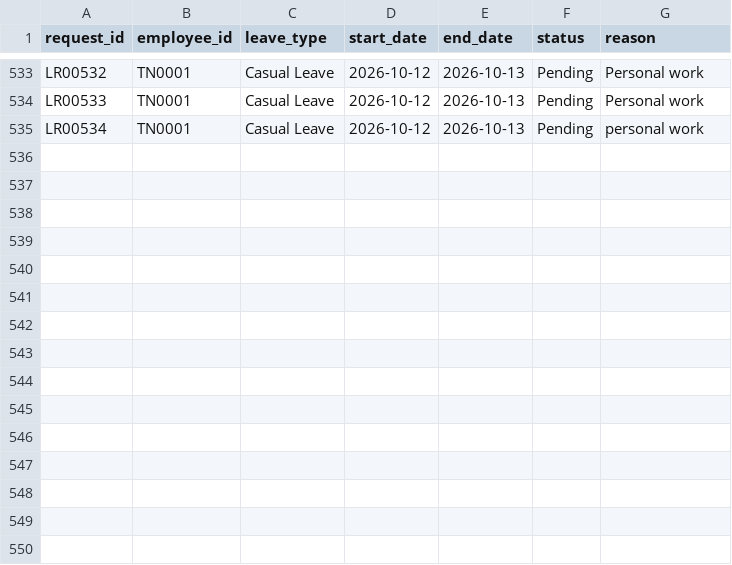
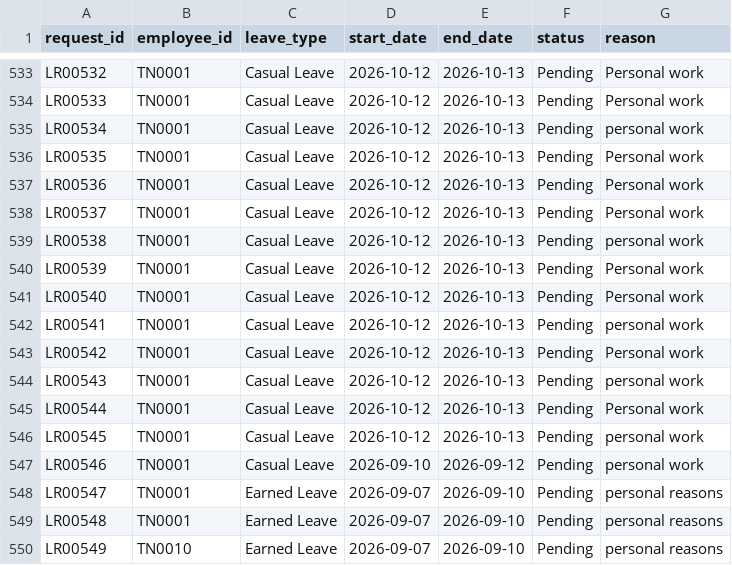
Before and after one commit to saranya240-byte/office-assistant, a CSV file: app/data/leave_requests.csv, drawn as a sheet; only a part is shown, gaps mark what is left out.

```diff
--- a/app/data/leave_requests.csv
+++ b/app/data/leave_requests.csv
@@ -535 +535,16 @@ LR00533,TN0001,Casual Leave,2026-10-12,2026-10-13,Pending,Personal work
 LR00534,TN0001,Casual Leave,2026-10-12,2026-10-13,Pending,personal work
+LR00535,TN0001,Casual Leave,2026-10-12,2026-10-13,Pending,Personal work
+LR00536,TN0001,Casual Leave,2026-10-12,2026-10-13,Pending,Personal work
+LR00537,TN0001,Casual Leave,2026-10-12,2026-10-13,Pending,Personal work
+LR00538,TN0001,Casual Leave,2026-10-12,2026-10-13,Pending,personal work
+LR00539,TN0001,Casual Leave,2026-10-12,2026-10-13,Pending,Personal work
+LR00540,TN0001,Casual Leave,2026-10-12,2026-10-13,Pending,Personal work
+LR00541,TN0001,Casual Leave,2026-10-12,2026-10-13,Pending,personal work
+LR00542,TN0001,Casual Leave,2026-10-12,2026-10-13,Pending,Personal work
+LR00543,TN0001,Casual Leave,2026-10-12,2026-10-13,Pending,personal work
+LR00544,TN0001,Casual Leave,2026-10-12,2026-10-13,Pending,Personal work
+LR00545,TN0001,Casual Leave,2026-10-12,2026-10-13,Pending,personal work
+LR00546,TN0001,Casual Leave,2026-09-10,2026-09-12,Pending,personal work
+LR00547,TN0001,Earned Leave,2026-09-07,2026-09-10,Pending,personal reasons
+LR00548,TN0001,Earned Leave,2026-09-07,2026-09-10,Pending,personal reasons
+LR00549,TN0010,Earned Leave,2026-09-07,2026-09-10,Pending,personal reasons
```
Also changed, not shown: 9 other files.
